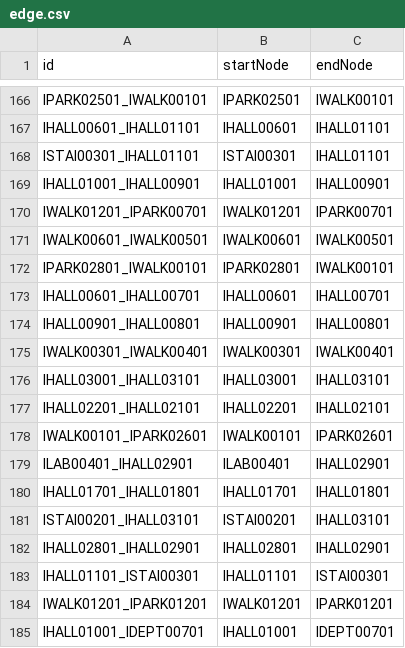
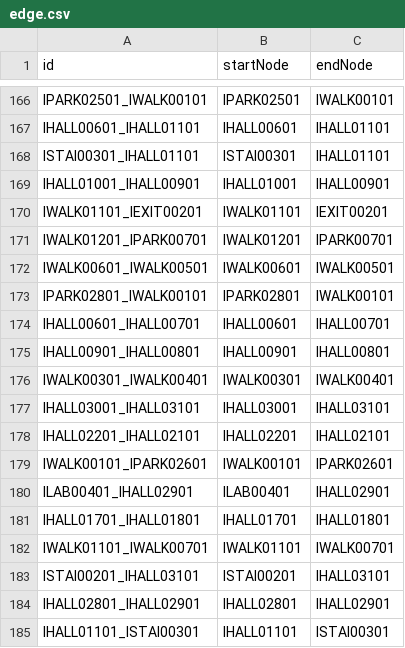
Before and after one commit to CS3733-C21-Team-I/SimpleNavigationApp, a CSV file: edge.csv, drawn as a sheet; only a part is shown, gaps mark what is left out; the shorter side is filled out with more unchanged rows.

```diff
--- a/edge.csv
+++ b/edge.csv
@@ -169,2 +169,3 @@ ISTAI00301_IHALL01101,ISTAI00301,IHALL01101
 IHALL01001_IHALL00901,IHALL01001,IHALL00901
+IWALK01101_IEXIT00201,IWALK01101,IEXIT00201
 IWALK01201_IPARK00701,IWALK01201,IPARK00701
@@ -180,2 +181,3 @@ ILAB00401_IHALL02901,ILAB00401,IHALL02901
 IHALL01701_IHALL01801,IHALL01701,IHALL01801
+IWALK01101_IWALK00701,IWALK01101,IWALK00701
 ISTAI00201_IHALL03101,ISTAI00201,IHALL03101
```
Also changed, not shown: node.csv, 9 other files.
